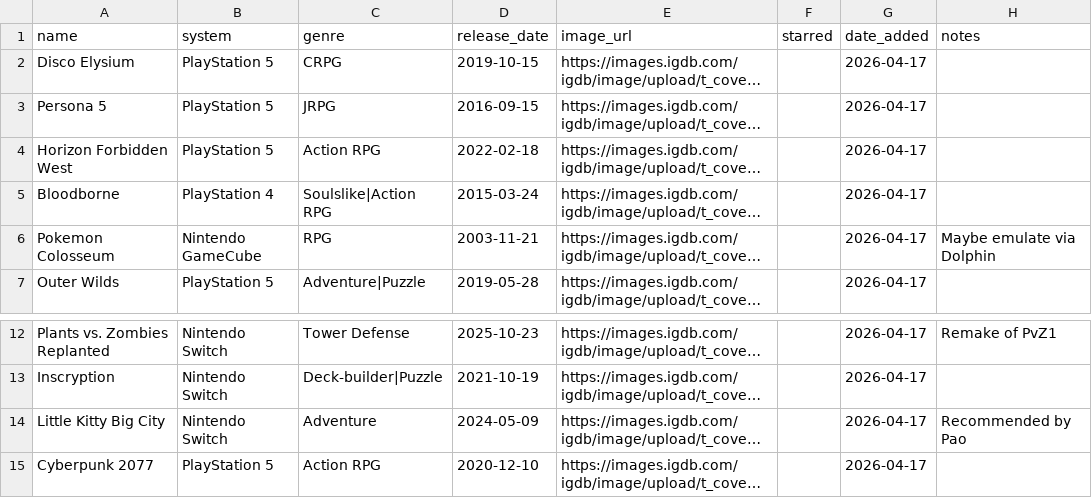
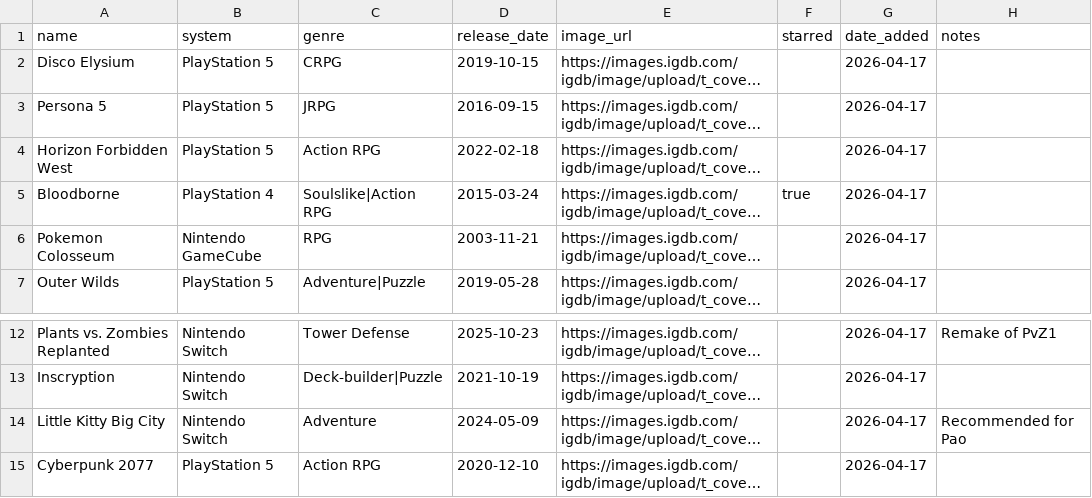
Before and after one commit to robertgrassian/personal_website, a CSV file: wishlist.csv, drawn as a sheet; only a part is shown, gaps mark what is left out; long unchanged cells end in …; the diff names each change by its address in the sheet, - before the commit and + after, or states it on an @@ line.

```diff
--- a/wishlist.csv
+++ b/wishlist.csv
-F5 (starred): (empty)
+F5 (starred): true
-H6 (notes): Maybe emulate via Dolphin
+H6 (notes): (empty)
-H14 (notes): Recommended by Pao
+H14 (notes): Recommended for Pao
```
Also changed, not shown: 14 other files.
